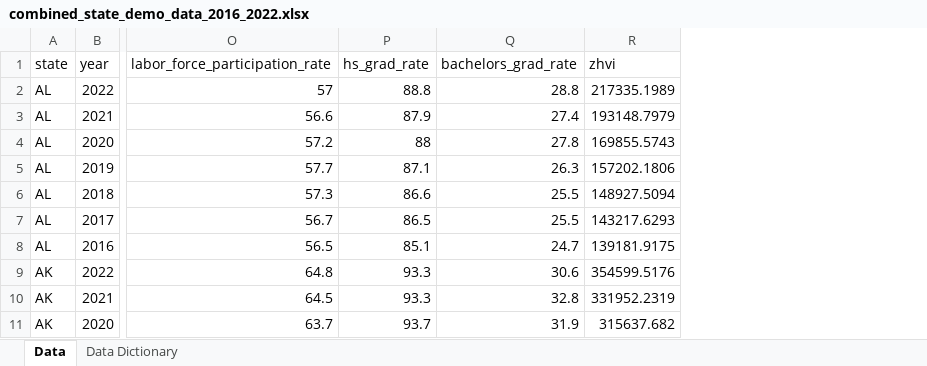
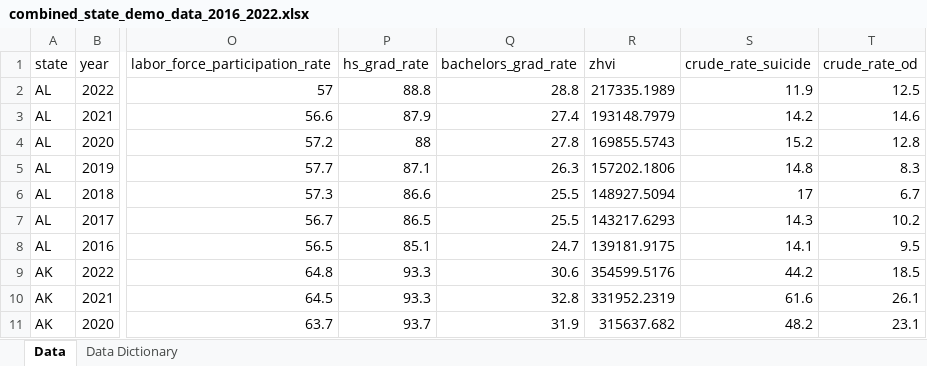
Before and after one commit to lpm24/youth_crime_group_project, an Excel workbook: data/combined_state_demo_data_2016_2022.xlsx, sheet Data, drawn as a sheet; only a part is shown, gaps mark what is left out; values as stored, in another font and other column widths than the file's, no borders; the diff names each change by its address in the sheet, - before the commit and + after, or states it on an @@ line.

Commit message:
Added youth od, suicide rates to demo data, cleaned nulls for pop data, changed demo data load to use .csv instead of .xlsx

```diff
--- a/data/combined_state_demo_data_2016_2022.xlsx (sheet Data)
+++ b/data/combined_state_demo_data_2016_2022.xlsx (sheet Data)
+column S (crude_rate_suicide), rows 2-11: 11.9 | 14.2 | 15.2 | 14.8 | 17 | 14.3 | 14.1 | 44.2 | 61.6 | 48.2
+column T (crude_rate_od), rows 2-11: 12.5 | 14.6 | 12.8 | 8.3 | 6.7 | 10.2 | 9.5 | 18.5 | 26.1 | 23.1
```
Also changed, not shown: sheet Data Dictionary, 3 other files.
